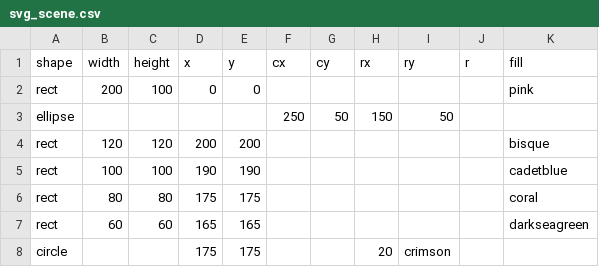
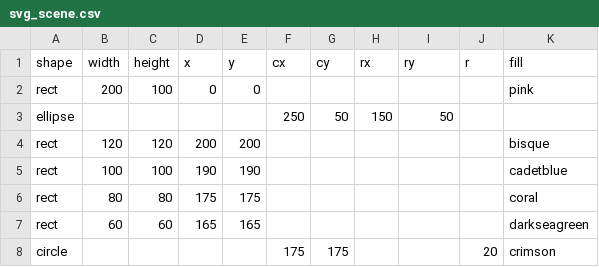
Before and after one commit to m-ahm/testing, a CSV file: svg_scene.csv, drawn as a sheet.

Commit message:
Update svg_scene.csv

```diff
--- a/svg_scene.csv
+++ b/svg_scene.csv
@@ -7,2 +7,2 @@ shape,width,height,x,y,cx,cy,rx,ry,r,fill
 "rect",60,60,165,165,,,,,,darkseagreen
-"circle",,,175,175,,,20,crimson
+"circle",,,,,175,175,,,20,crimson
```
